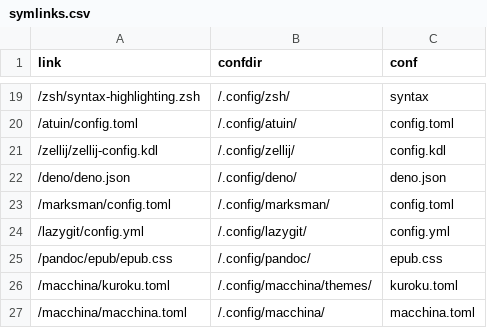
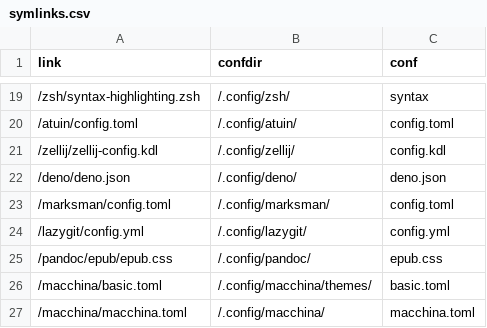
Before and after one commit to Indyandie/kuten, a CSV file: symlinks.csv, drawn as a sheet; only a part is shown, gaps mark what is left out.

Commit message:
feat(macchina): convert to basic theme

```diff
--- a/symlinks.csv
+++ b/symlinks.csv
@@ -25,3 +25,3 @@ link,confdir,conf
 /pandoc/epub/epub.css,/.config/pandoc/,epub.css
-/macchina/kuroku.toml,/.config/macchina/themes/,kuroku.toml
+/macchina/basic.toml,/.config/macchina/themes/,basic.toml
 /macchina/macchina.toml,/.config/macchina/,macchina.toml
```
Also changed, not shown: 2 other files.
